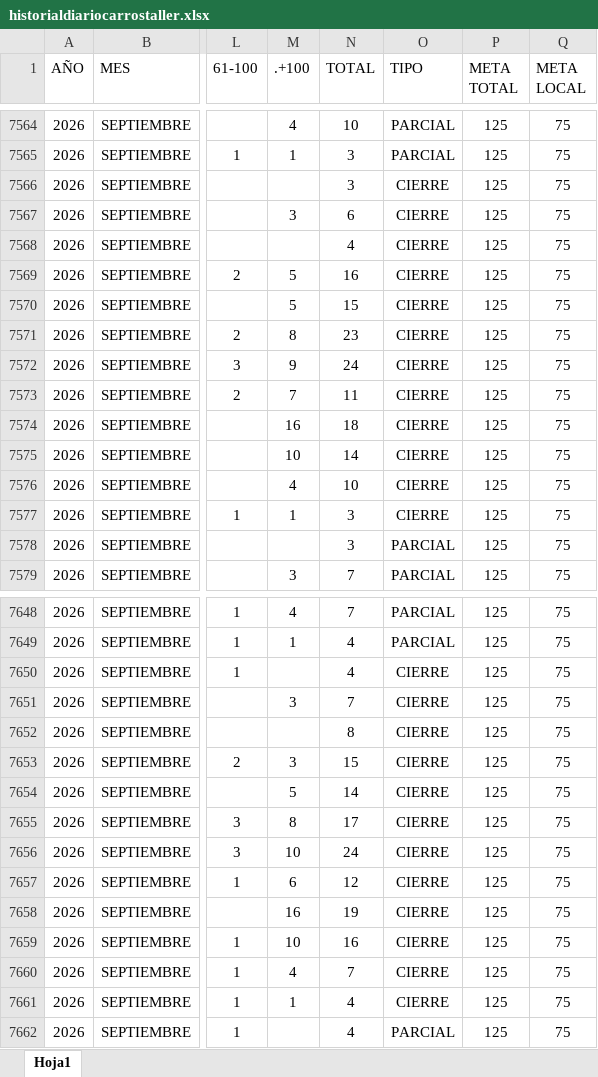
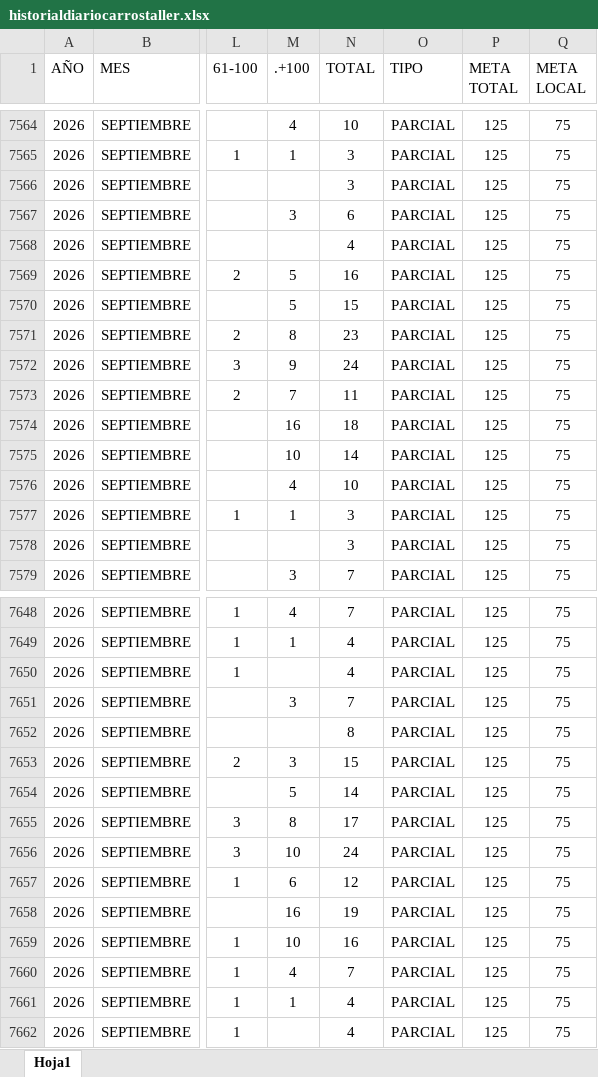
Before and after one commit to EDSALAS15/CARROSTALLERDIARIOYPROMEDIO, an Excel workbook: historialdiariocarrostaller.xlsx, sheet Hoja1, drawn as a sheet; only a part is shown, gaps mark what is left out; values as stored, in another font and other column widths than the file's, no borders; table styles not drawn; the diff covers the shown part only; the diff names each change by its address in the sheet, - before the commit and + after, or states it on an @@ line.

Commit message:
Add files via upload

```diff
--- a/historialdiariocarrostaller.xlsx (sheet Hoja1)
+++ b/historialdiariocarrostaller.xlsx (sheet Hoja1)
-O7566:O7577 (TIPO): CIERRE
+O7566:O7577 (TIPO): PARCIAL
-O7650:O7661 (TIPO): CIERRE
+O7650:O7661 (TIPO): PARCIAL
```
Also changed, not shown: 36 added rows and 59 edited cells elsewhere in this sheet.
